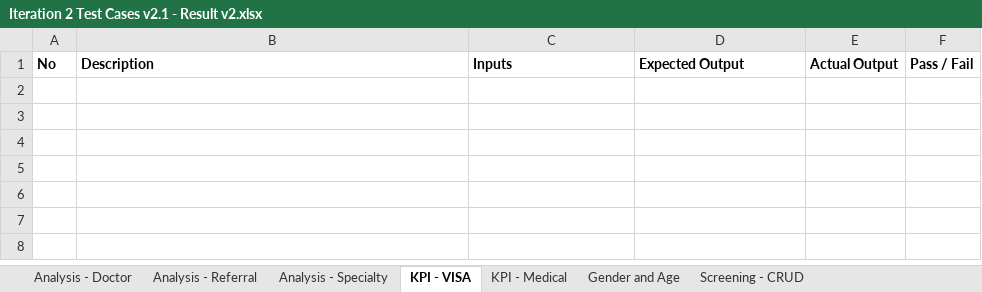
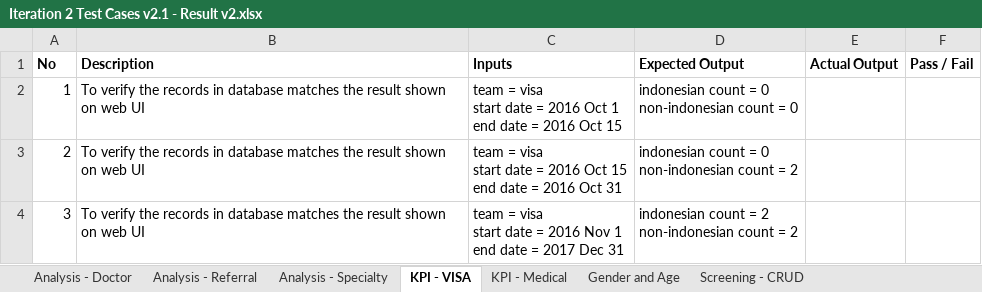
Before and after one commit to seankwok/Ulink, an Excel workbook: Test Cases/Iteration 2/Iteration 2/Iteration 2 Test Cases v2.1 - Result v2.xlsx, sheet KPI - VISA, drawn as a sheet; values as stored, in another font and other column widths than the file's, no borders; ↵ is a line break in a cell; the diff names each change by its address in the sheet, - before the commit and + after, or states it on an @@ line.

```diff
--- a/Test Cases/Iteration 2/Iteration 2/Iteration 2 Test Cases v2.1 - Result v2.xlsx (sheet KPI - VISA)
+++ b/Test Cases/Iteration 2/Iteration 2/Iteration 2 Test Cases v2.1 - Result v2.xlsx (sheet KPI - VISA)
+row 2: 1 | To verify the records in database matches the result shown on web UI | team = visa ↵ start date = 2016 Oct 1 ↵ end date = 2016 Oct 15 | indonesian count = 0 ↵ non-indonesian count = 0
+row 3: 2 | To verify the records in database matches the result shown on web UI | team = visa ↵ start date = 2016 Oct 15 ↵ end date = 2016 Oct 31 | indonesian count = 0 ↵ non-indonesian count = 2
+row 4: 3 | To verify the records in database matches the result shown on web UI | team = visa ↵ start date = 2016 Nov 1 ↵ end date = 2017 Dec 31 | indonesian count = 2 ↵ non-indonesian count = 2
```
Also changed, not shown: Test Cases/Iteration 2/Iteration 2/Iteration 2 Test Cases v2.1.xlsx.
